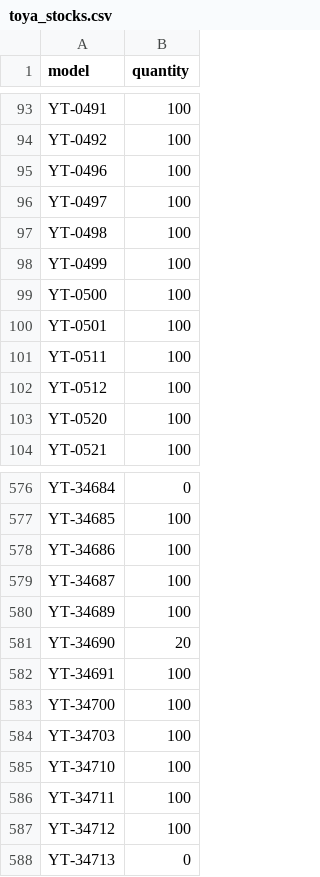
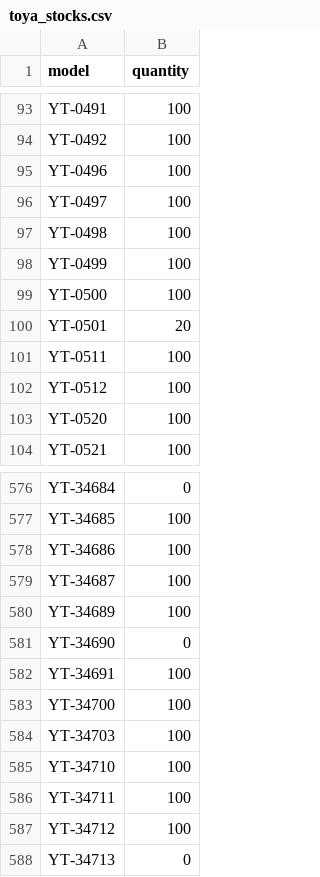
Before and after one commit to mbtylla/irankiaivisiems, a CSV file: STOCKS/toya_stocks.csv, drawn as a sheet; only a part is shown, gaps mark what is left out.

```diff
--- a/STOCKS/toya_stocks.csv
+++ b/STOCKS/toya_stocks.csv
@@ -99,3 +99,3 @@ YT-0499,100
 YT-0500,100
-YT-0501,100
+YT-0501,20
 YT-0511,100
@@ -580,3 +580,3 @@ YT-34687,100
 YT-34689,100
-YT-34690,20
+YT-34690,0
 YT-34691,100
```
Also changed, not shown: 4 other files.
